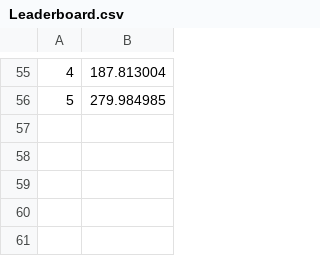
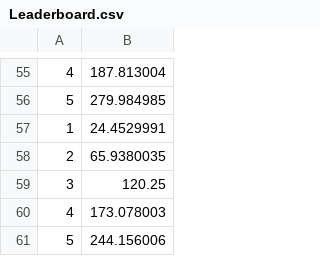
Before and after one commit to clccmh/ItFits, a CSV file: src/Leaderboard.csv, drawn as a sheet; only a part is shown, gaps mark what is left out; the diff names each change by its address in the sheet, - before the commit and + after, or states it on an @@ line.

```diff
--- a/src/Leaderboard.csv
+++ b/src/Leaderboard.csv
+row 57: 1 | 24.4529991
+row 58: 2 | 65.9380035
+row 59: 3 | 120.25
+row 60: 4 | 173.078003
+row 61: 5 | 244.156006
```
Also changed, not shown: 2 other files.
